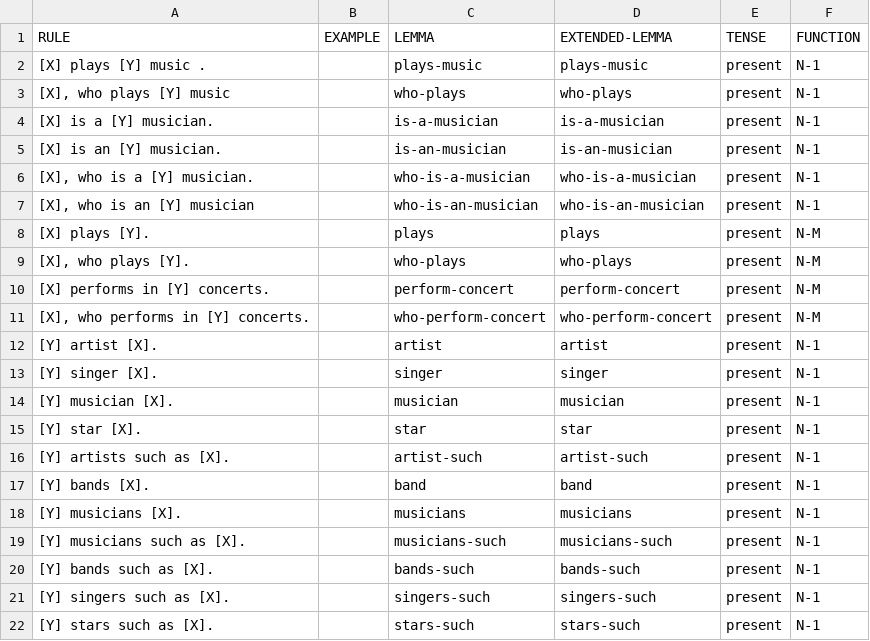
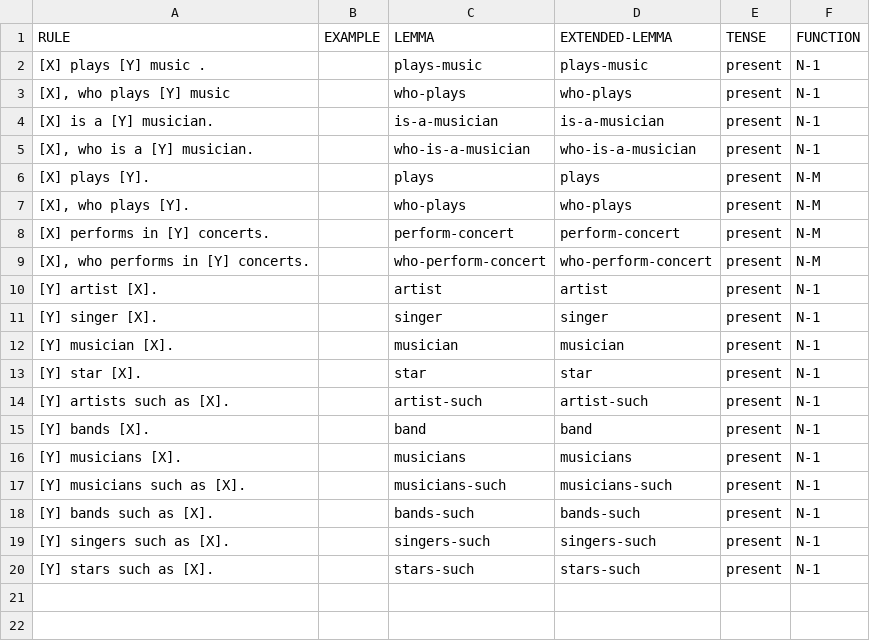
Before and after one commit to yanaiela/lm_meaning, a TSV file: data/pattern_data/P136.tsv, drawn as a sheet.

Commit message:
Update P136.tsv

```diff
--- a/data/pattern_data/P136.tsv
+++ b/data/pattern_data/P136.tsv
@@ -4,5 +4,3 @@ RULE	EXAMPLE	LEMMA	EXTENDED-LEMMA	TENSE	FUNCTION
 [X] is a [Y] musician.		is-a-musician	is-a-musician	present	N-1
-[X] is an [Y] musician.		is-an-musician	is-an-musician	present	N-1
 [X], who is a [Y] musician.		who-is-a-musician	who-is-a-musician	present	N-1
-[X], who is an [Y] musician		who-is-an-musician	who-is-an-musician	present	N-1
 [X] plays [Y].		plays	plays	present	N-M
```
